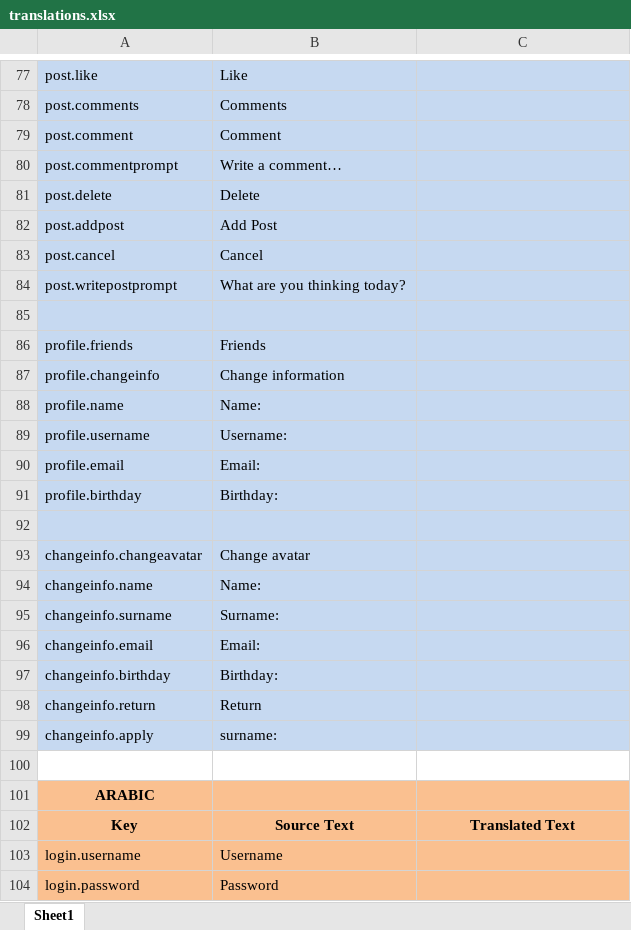
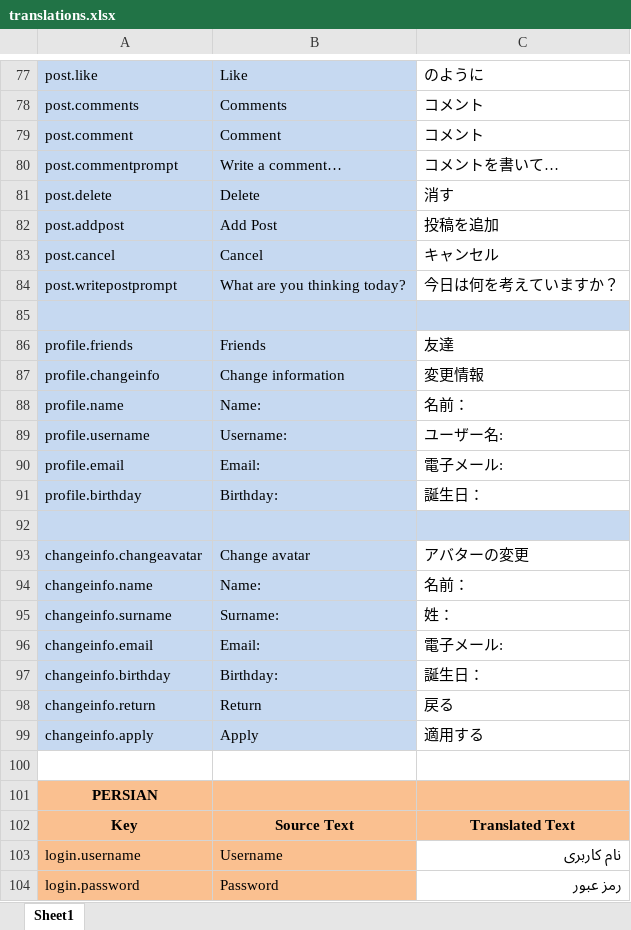
Before and after one commit to samuelms123/OTP-1, an Excel workbook: documents/translations.xlsx, sheet Sheet1, drawn as a sheet; only a part is shown, gaps mark what is left out; values as stored, in another font and other column widths than the file's, no borders; the diff covers the shown part only; the diff names each change by its address in the sheet, - before the commit and + after, or states it on an @@ line.

Commit message:
Add Persian and Japanese translated texts

```diff
--- a/documents/translations.xlsx (sheet Sheet1)
+++ b/documents/translations.xlsx (sheet Sheet1)
-C77:C84 fill: #C6D9F1
+C77:C84 fill: none
-C77: (empty)
+C77: のように
-C78:C79: (empty)
+C78:C79: コメント
-C80: (empty)
+C80: コメントを書いて…
-C81: (empty)
+C81: 消す
-C82: (empty)
+C82: 投稿を追加
-C83: (empty)
+C83: キャンセル
-C84: (empty)
+C84: 今日は何を考えていますか？
-C86: (empty)
+C86: 友達
-C86:C91 fill: #C6D9F1
+C86:C91 fill: none
-C87: (empty)
+C87: 変更情報
-C88: (empty)
+C88: 名前：
-C89: (empty)
+C89: ユーザー名:
-C90: (empty)
+C90: 電子メール:
-C91: (empty)
+C91: 誕生日：
-C93: (empty)
+C93: アバターの変更
-C93:C99 fill: #C6D9F1
+C93:C99 fill: none
-C94: (empty)
+C94: 名前：
-C95: (empty)
+C95: 姓：
-C96: (empty)
+C96: 電子メール:
-C97: (empty)
+C97: 誕生日：
-C98: (empty)
+C98: 戻る
-B99: surname:
+B99: Apply
-C99: (empty)
+C99: 適用する
-A101: ARABIC
+A101: PERSIAN
-C103: (empty)
+C103: نام کاربری
-C103:C104 fill: #FAC090
+C103:C104 fill: none
-C104: (empty)
+C104: رمز عبور
```
Also changed, not shown: 63 edited cells and cell formats elsewhere in this sheet.
